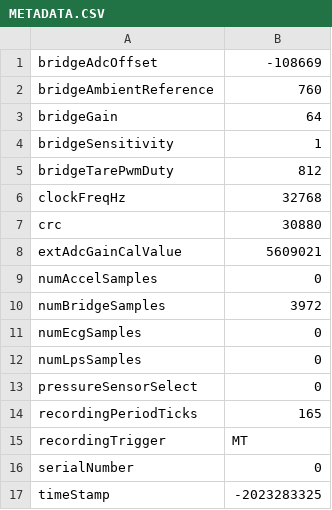
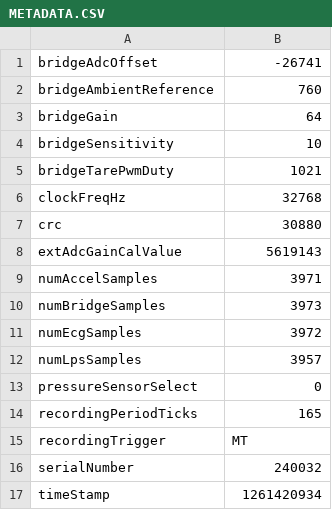
Before and after one commit to scadam526/coding, a CSV file: python/bridge_data/METADATA.CSV, drawn as a sheet.

```diff
--- a/python/bridge_data/METADATA.CSV
+++ b/python/bridge_data/METADATA.CSV
@@ -1,13 +1,13 @@
-bridgeAdcOffset ,-108669
+bridgeAdcOffset ,-26741
 bridgeAmbientReference ,760
 bridgeGain ,64
-bridgeSensitivity ,1
-bridgeTarePwmDuty ,812
+bridgeSensitivity ,10
+bridgeTarePwmDuty ,1021
 clockFreqHz ,32768
 crc ,30880
-extAdcGainCalValue ,5609021
-numAccelSamples ,0
-numBridgeSamples ,3972
-numEcgSamples ,0
-numLpsSamples ,0
+extAdcGainCalValue ,5619143
+numAccelSamples ,3971
+numBridgeSamples ,3973
+numEcgSamples ,3972
+numLpsSamples ,3957
 pressureSensorSelect ,0
@@ -15,3 +15,3 @@ recordingPeriodTicks ,165
 recordingTrigger ,MT
-serialNumber ,0
-timeStamp ,-2023283325
+serialNumber ,240032
+timeStamp ,1261420934
```
Also changed, not shown: 13 other files.
